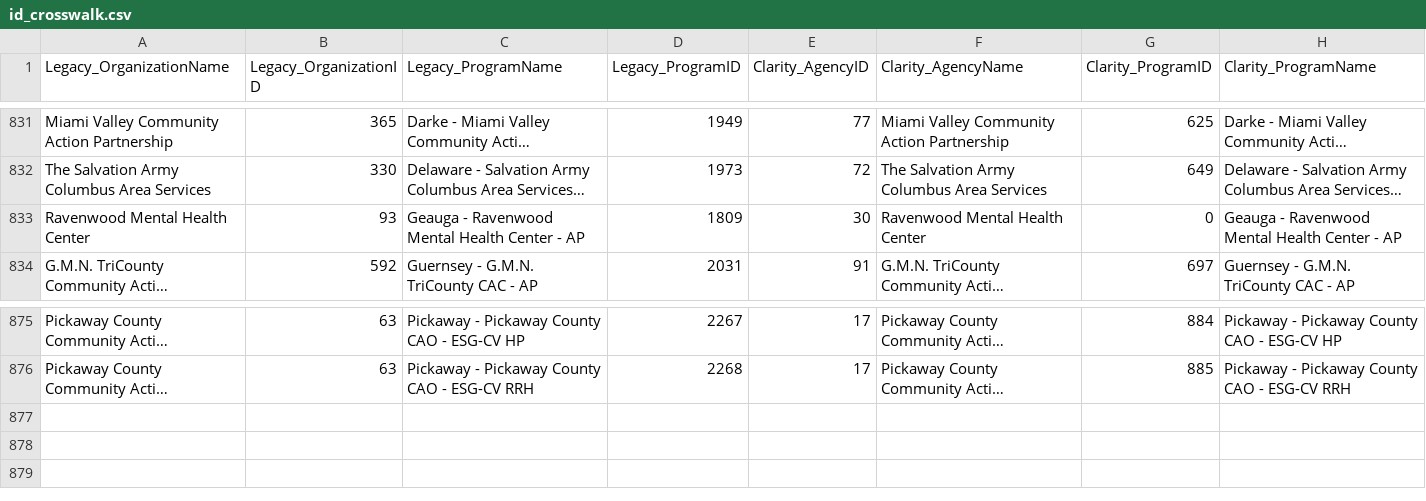
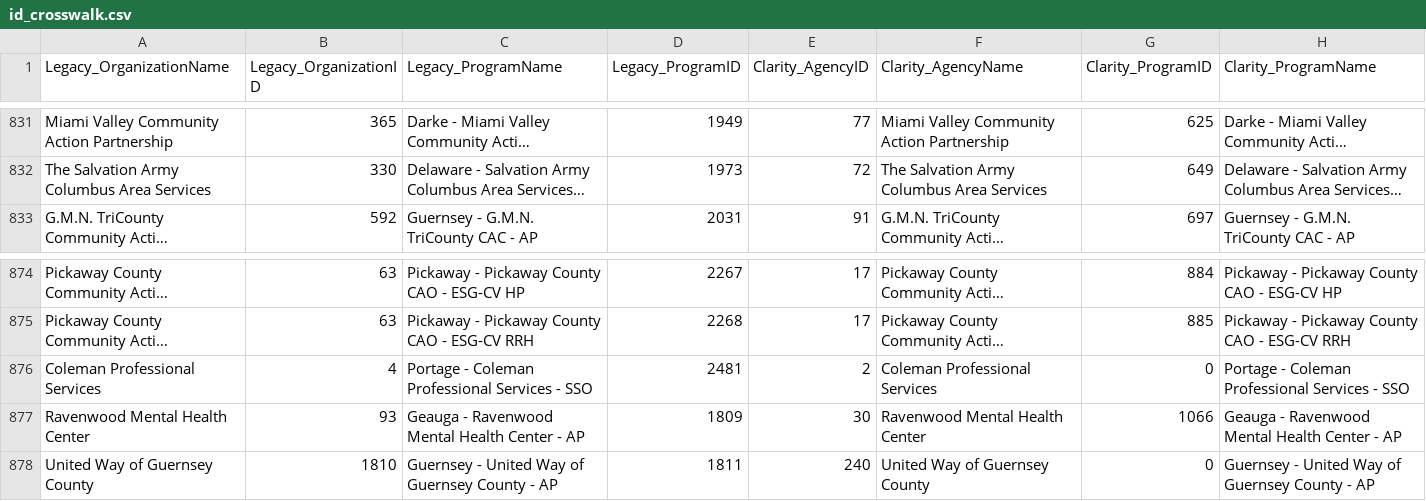
Before and after one commit to COHHIO/migration, a CSV file: id_crosswalk.csv, drawn as a sheet; only a part is shown, gaps mark what is left out; long unchanged cells end in …; removed rows and columns are numbered as before the commit, all else as after; the diff names each change by its address in the sheet, - before the commit and + after, or states it on an @@ line.

Commit message:
found some added projects in the Task List that needed to be updated here

```diff
--- a/id_crosswalk.csv
+++ b/id_crosswalk.csv
-row 833: Ravenwood Mental Health Center | 93 | Geauga - Ravenwood Mental Health Center - AP | 1809 | 30 | Ravenwood Mental Health Center | 0 | Geauga - Ravenwood Mental Health Center - AP
+row 876: Coleman Professional Services | 4 | Portage - Coleman Professional Services - SSO | 2481 | 2 | Coleman Professional Services | 0 | Portage - Coleman Professional Services - SSO
+row 877: Ravenwood Mental Health Center | 93 | Geauga - Ravenwood Mental Health Center - AP | 1809 | 30 | Ravenwood Mental Health Center | 1066 | Geauga - Ravenwood Mental Health Center - AP
+row 878: United Way of Guernsey County | 1810 | Guernsey - United Way of Guernsey County - AP | 1811 | 240 | United Way of Guernsey County | 0 | Guernsey - United Way of Guernsey County - AP
```
